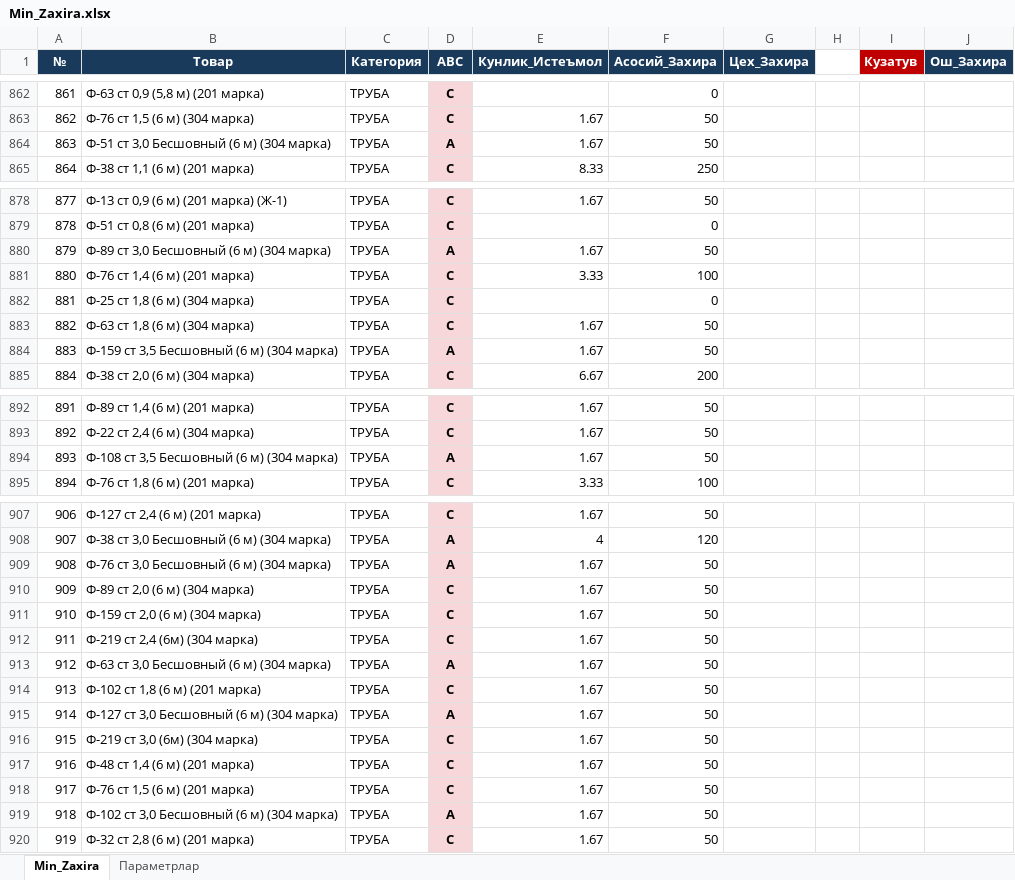
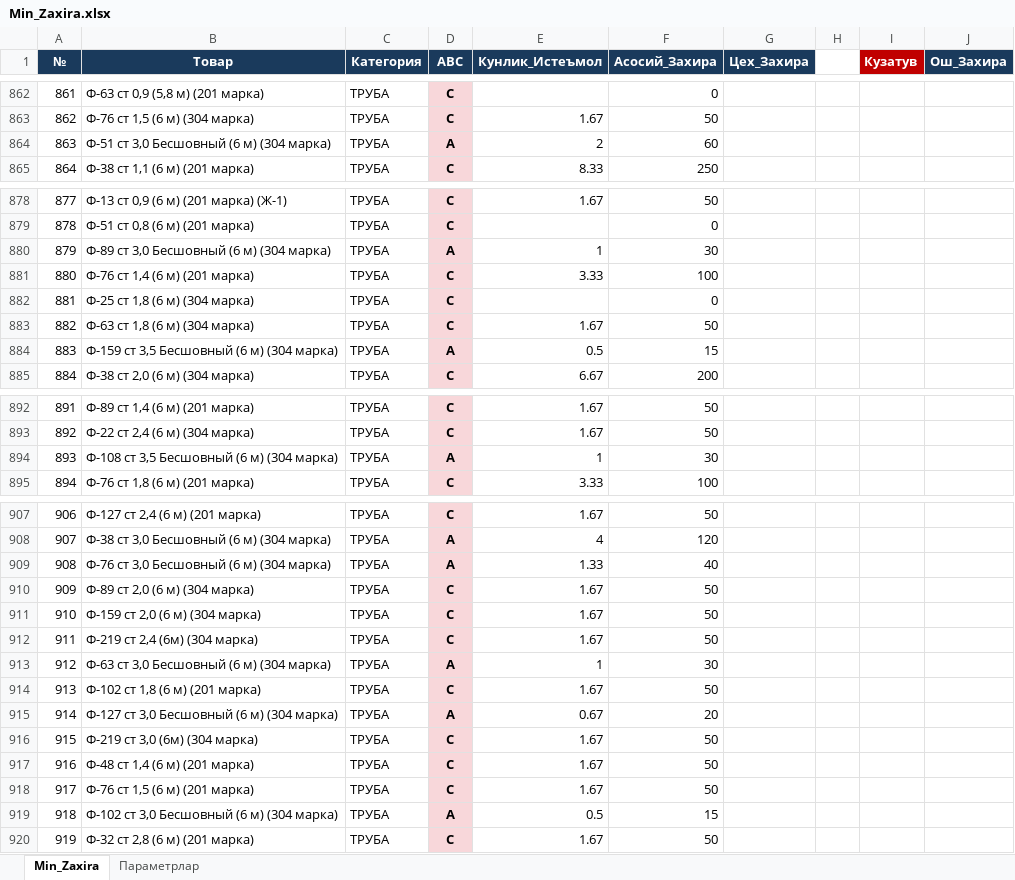
Before and after one commit to HuzayfaSobiorv/Huzayfa, an Excel workbook: Minimal_zaxiralar/Min_Zaxira.xlsx, sheet Min_Zaxira, drawn as a sheet; only a part is shown, gaps mark what is left out; values as stored, in another font and other column widths than the file's, no borders; charts and pictures not drawn; the diff covers the shown part only; the diff names each change by its address in the sheet, - before the commit and + after, or states it on an @@ line.

```diff
--- a/Minimal_zaxiralar/Min_Zaxira.xlsx (sheet Min_Zaxira)
+++ b/Minimal_zaxiralar/Min_Zaxira.xlsx (sheet Min_Zaxira)
-E864 (Кунлик_Истеъмол): 1.67
+E864 (Кунлик_Истеъмол): 2
-F864 (Асосий_Захира): 50
+F864 (Асосий_Захира): 60
-E880 (Кунлик_Истеъмол): 1.67
+E880 (Кунлик_Истеъмол): 1
-F880 (Асосий_Захира): 50
+F880 (Асосий_Захира): 30
-E884 (Кунлик_Истеъмол): 1.67
+E884 (Кунлик_Истеъмол): 0.5
-F884 (Асосий_Захира): 50
+F884 (Асосий_Захира): 15
-E894 (Кунлик_Истеъмол): 1.67
+E894 (Кунлик_Истеъмол): 1
-F894 (Асосий_Захира): 50
+F894 (Асосий_Захира): 30
-E909 (Кунлик_Истеъмол): 1.67
+E909 (Кунлик_Истеъмол): 1.33
-F909 (Асосий_Захира): 50
+F909 (Асосий_Захира): 40
-E913 (Кунлик_Истеъмол): 1.67
+E913 (Кунлик_Истеъмол): 1
-F913 (Асосий_Захира): 50
+F913 (Асосий_Захира): 30
-E915 (Кунлик_Истеъмол): 1.67
+E915 (Кунлик_Истеъмол): 0.67
-F915 (Асосий_Захира): 50
+F915 (Асосий_Захира): 20
-E919 (Кунлик_Истеъмол): 1.67
+E919 (Кунлик_Истеъмол): 0.5
-F919 (Асосий_Захира): 50
+F919 (Асосий_Захира): 15
```
Also changed, not shown: 2 edited cells elsewhere in this sheet, 1 other file.
